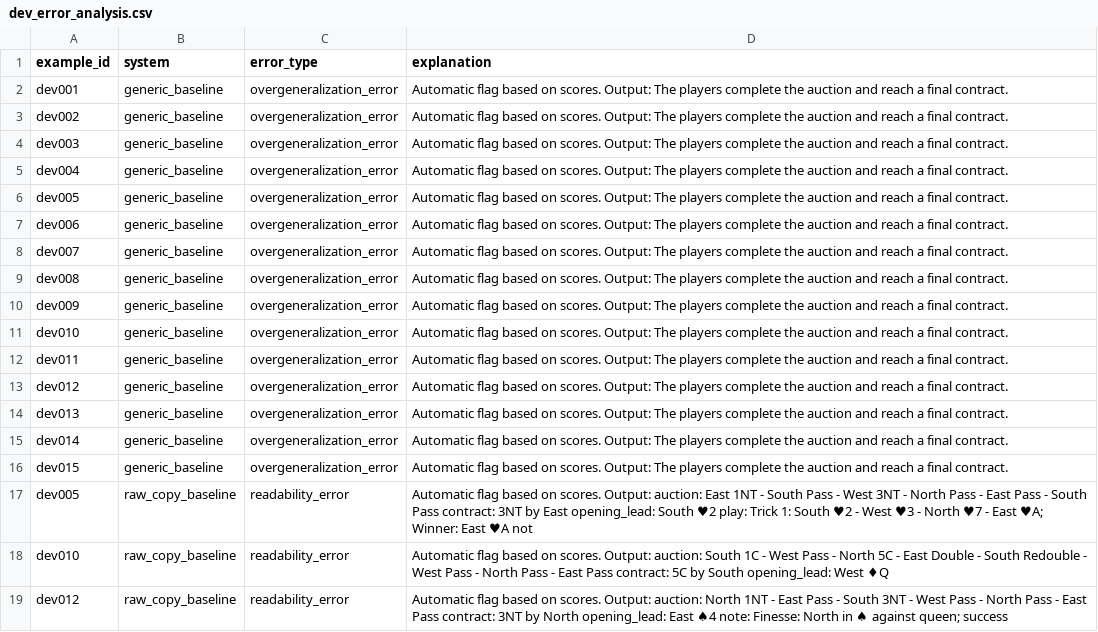
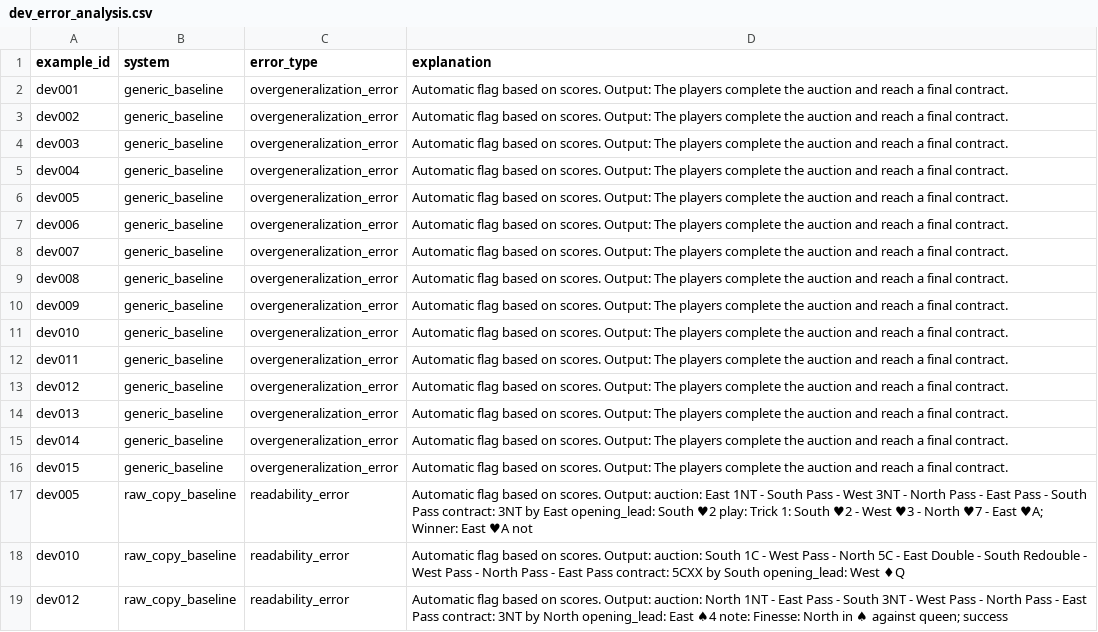
Before and after one commit to Shen-42/bridge-translator, a CSV file: reports/dev_error_analysis.csv, drawn as a sheet.

```diff
--- a/reports/dev_error_analysis.csv
+++ b/reports/dev_error_analysis.csv
@@ -17,3 +17,3 @@ dev015,generic_baseline,overgeneralization_error,Automatic flag based on scores.
 dev005,raw_copy_baseline,readability_error,Automatic flag based on scores. Output: auction: East 1NT - South Pass - West 3NT - North Pass - East Pass - South Pass contract: 3NT by East opening_lead: South ♥2 play: Trick 1: South ♥2 - West ♥3 - North ♥7 - East ♥A; Winner: East ♥A not
-dev010,raw_copy_baseline,readability_error,Automatic flag based on scores. Output: auction: South 1C - West Pass - North 5C - East Double - South Redouble - West Pass - North Pass - East Pass contract: 5C by South opening_lead: West ♦Q
+dev010,raw_copy_baseline,readability_error,Automatic flag based on scores. Output: auction: South 1C - West Pass - North 5C - East Double - South Redouble - West Pass - North Pass - East Pass contract: 5CXX by South opening_lead: West ♦Q
 dev012,raw_copy_baseline,readability_error,Automatic flag based on scores. Output: auction: North 1NT - East Pass - South 3NT - West Pass - North Pass - East Pass contract: 3NT by North opening_lead: East ♠4 note: Finesse: North in ♠ against queen; success
```
Also changed, not shown: reports/dev_outputs.csv, reports/test_error_analysis.csv, 13 other files.
